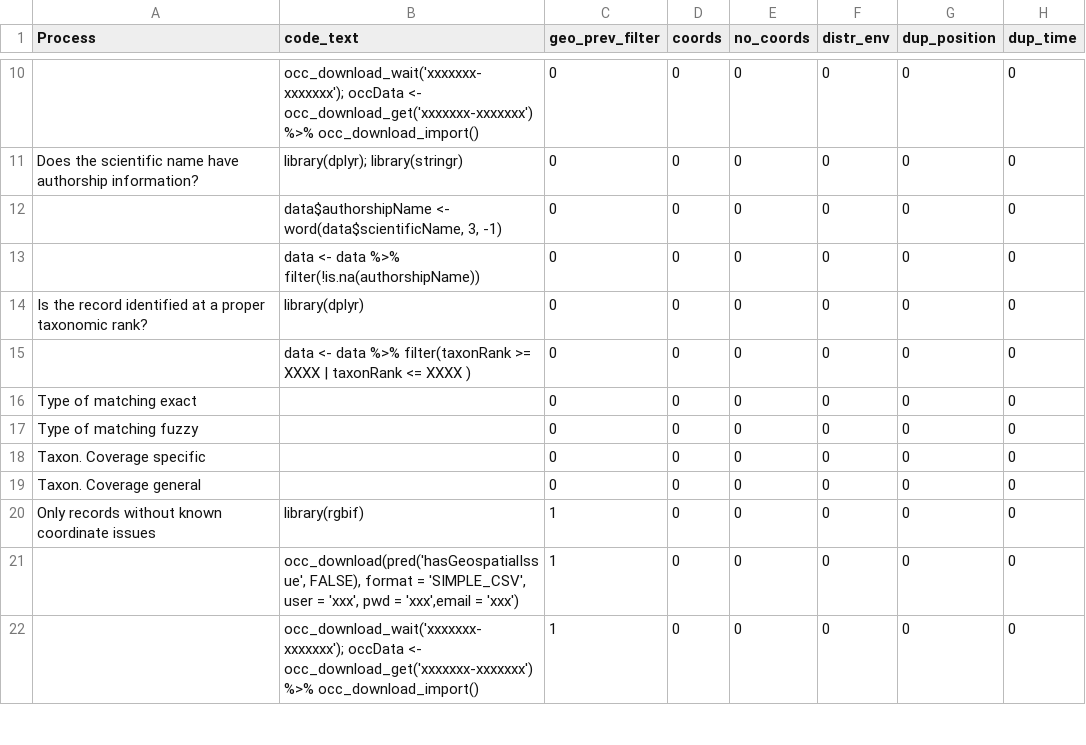
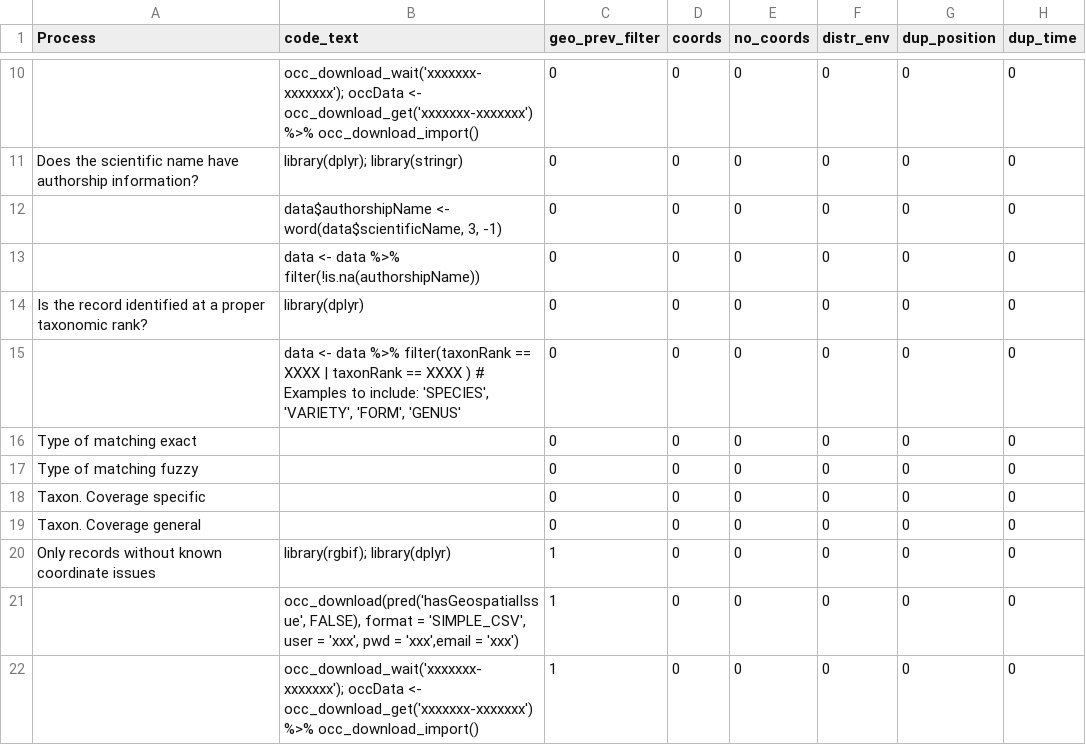
Before and after one commit to cRonFer/OCCUR, a CSV file: Data/data_RCode.csv, drawn as a sheet; only a part is shown, gaps mark what is left out; the diff covers the shown part only; the diff names each change by its address in the sheet, - before the commit and + after, or states it on an @@ line.

Commit message:
Add files via upload

```diff
--- a/Data/data_RCode.csv
+++ b/Data/data_RCode.csv
-B15 (code_text): …%>% filter(taxonRank >= XXXX | taxonRank <= XXXX )
+B15 (code_text): …%>% filter(taxonRank == XXXX | taxonRank == XXXX ) # Examples to include: 'SPECIES', 'VARIETY', 'FORM', 'GENUS'
-B20 (code_text): library(rgbif)
+B20 (code_text): library(rgbif); library(dplyr)
```
Also changed, not shown: 10 edited cells elsewhere in this file.
